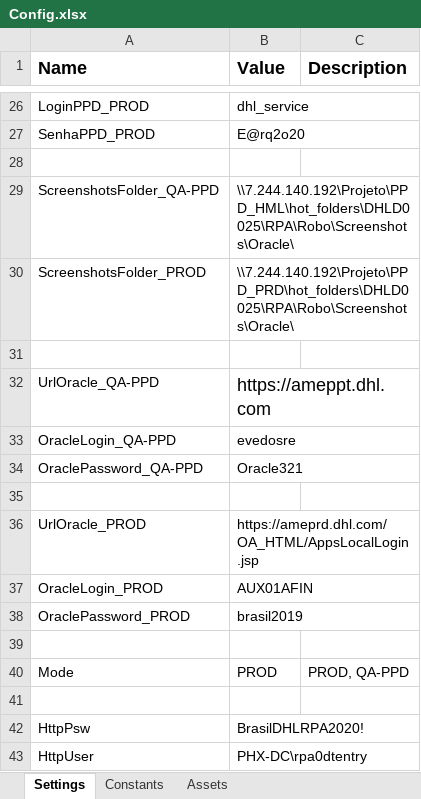
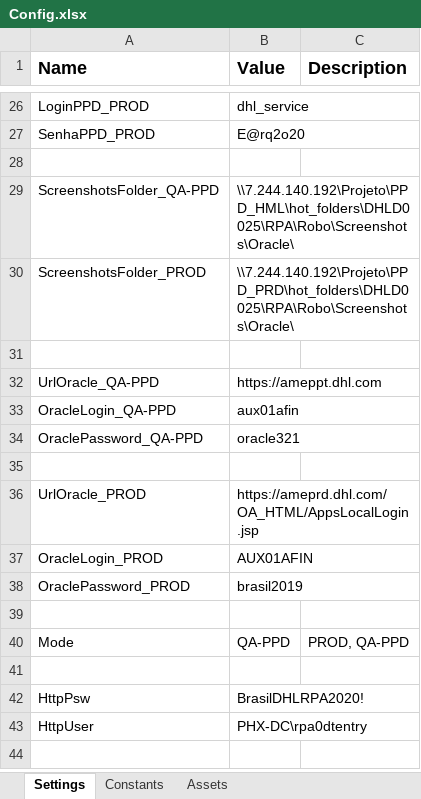
Before and after one commit to earq-consultoria/RPA_DHL_Oracle, an Excel workbook: Data/Config.xlsx, sheet Settings, drawn as a sheet; only a part is shown, gaps mark what is left out; values as stored, in another font and other column widths than the file's, no borders; the diff names each change by its address in the sheet, - before the commit and + after, or states it on an @@ line.

Commit message:
Ajuste no config para executar projeto em HML

```diff
--- a/Data/Config.xlsx (sheet Settings)
+++ b/Data/Config.xlsx (sheet Settings)
@@ B32 text size: smaller @@
-B33 (Value): evedosre
+B33 (Value): aux01afin
-B34 (Value): Oracle321
+B34 (Value): oracle321
-B40 (Value): PROD
+B40 (Value): QA-PPD
```
Also changed, not shown: 1 other file.
